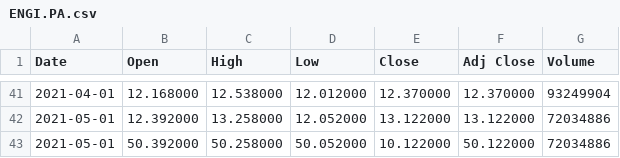
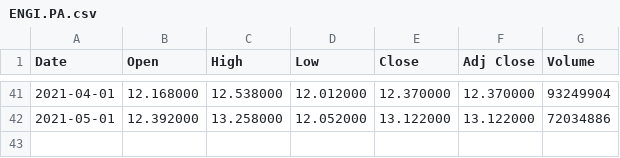
Before and after one commit to pozou/PowerBI, a CSV file: ENGI.PA.csv, drawn as a sheet; only a part is shown, gaps mark what is left out.

Commit message:
Update ENGI.PA.csv

```diff
--- a/ENGI.PA.csv
+++ b/ENGI.PA.csv
@@ -42,2 +42 @@ Date,Open,High,Low,Close,Adj Close,Volume
 2021-05-01,12.392000,13.258000,12.052000,13.122000,13.122000,72034886
-2021-05-01,50.392000,50.258000,50.052000,10.122000,50.122000,72034886
```
